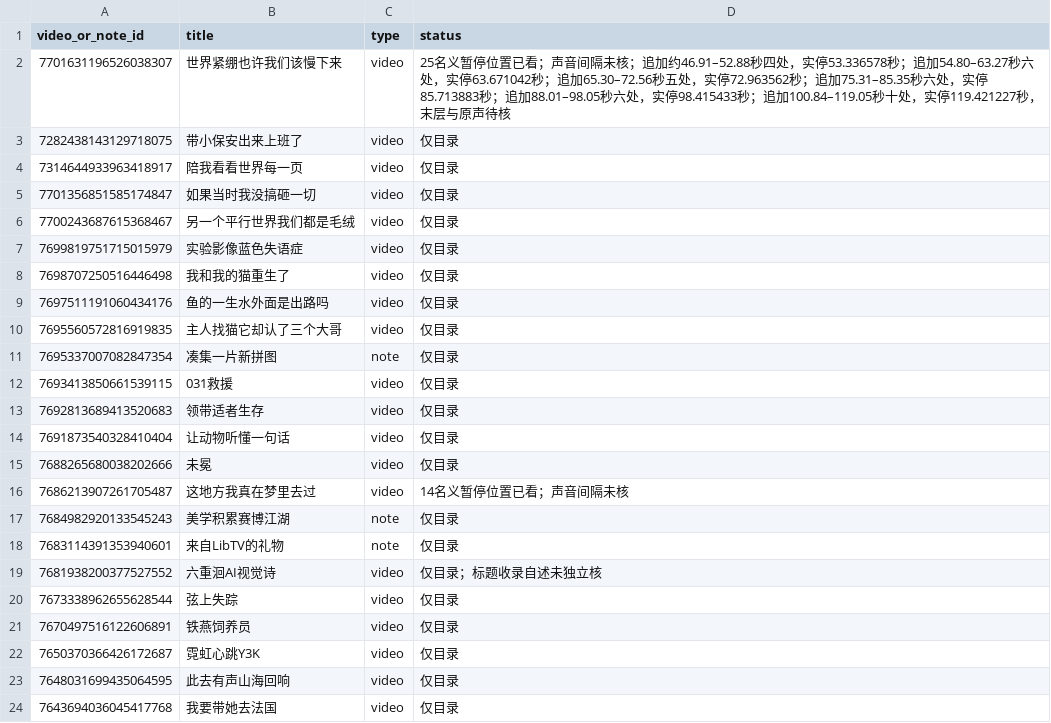
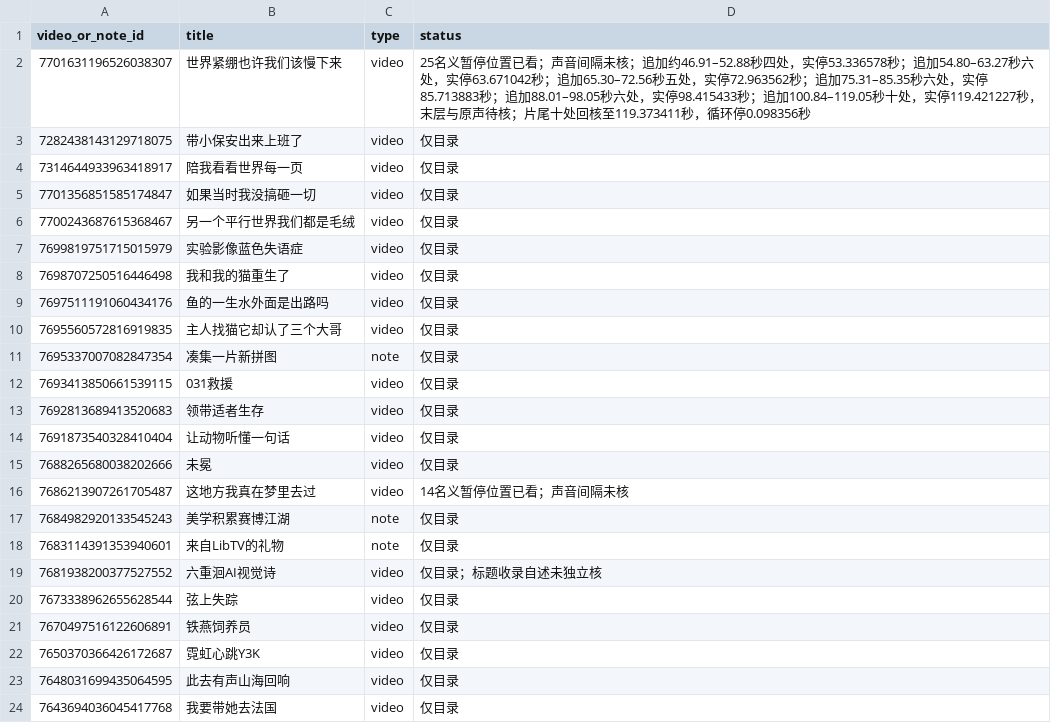
Before and after one commit to 8j-design/film-director-library, a CSV file: projects/director/个人审美研究/20261026-七位作者/A06-作者当前可见导航-20261031.csv, drawn as a sheet.

```diff
--- a/projects/director/个人审美研究/20261026-七位作者/A06-作者当前可见导航-20261031.csv
+++ b/projects/director/个人审美研究/20261026-七位作者/A06-作者当前可见导航-20261031.csv
@@ -1,3 +1,3 @@
 video_or_note_id,title,type,status
-7701631196526038307,世界紧绷也许我们该慢下来,video,25名义暂停位置已看；声音间隔未核；追加约46.91–52.88秒四处，实停53.336578秒；追加54.80–63.27秒六处，实停63.671042秒；追加65.30–72.56秒五处，实停72.963562秒；追加75.31–85.35秒六处，实停85.713883秒；追加88.01–98.05秒六处，实停98.415433秒；追加100.84–119.05秒十处，实停119.421227秒，末层与原声待核
+7701631196526038307,世界紧绷也许我们该慢下来,video,25名义暂停位置已看；声音间隔未核；追加约46.91–52.88秒四处，实停53.336578秒；追加54.80–63.27秒六处，实停63.671042秒；追加65.30–72.56秒五处，实停72.963562秒；追加75.31–85.35秒六处，实停85.713883秒；追加88.01–98.05秒六处，实停98.415433秒；追加100.84–119.05秒十处，实停119.421227秒，末层与原声待核；片尾十处回核至119.373411秒，循环停0.098356秒
 7282438143129718075,带小保安出来上班了,video,仅目录
```
Also changed, not shown: projects/director/导演表达/20261026-拉片与整体构思/两位作者可见作品导航-20261026.csv, projects/director/导演表达/20261026-拉片与整体构思/逐集覆盖台账-20261026.csv, 8 other files.
